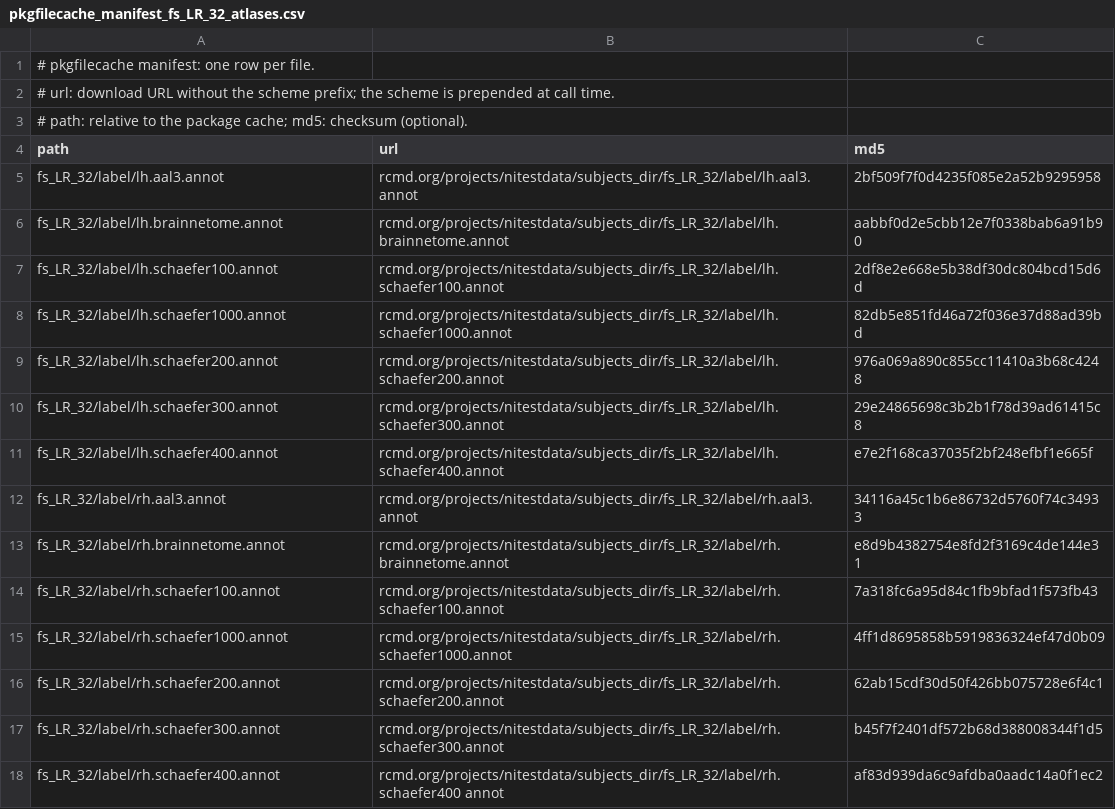
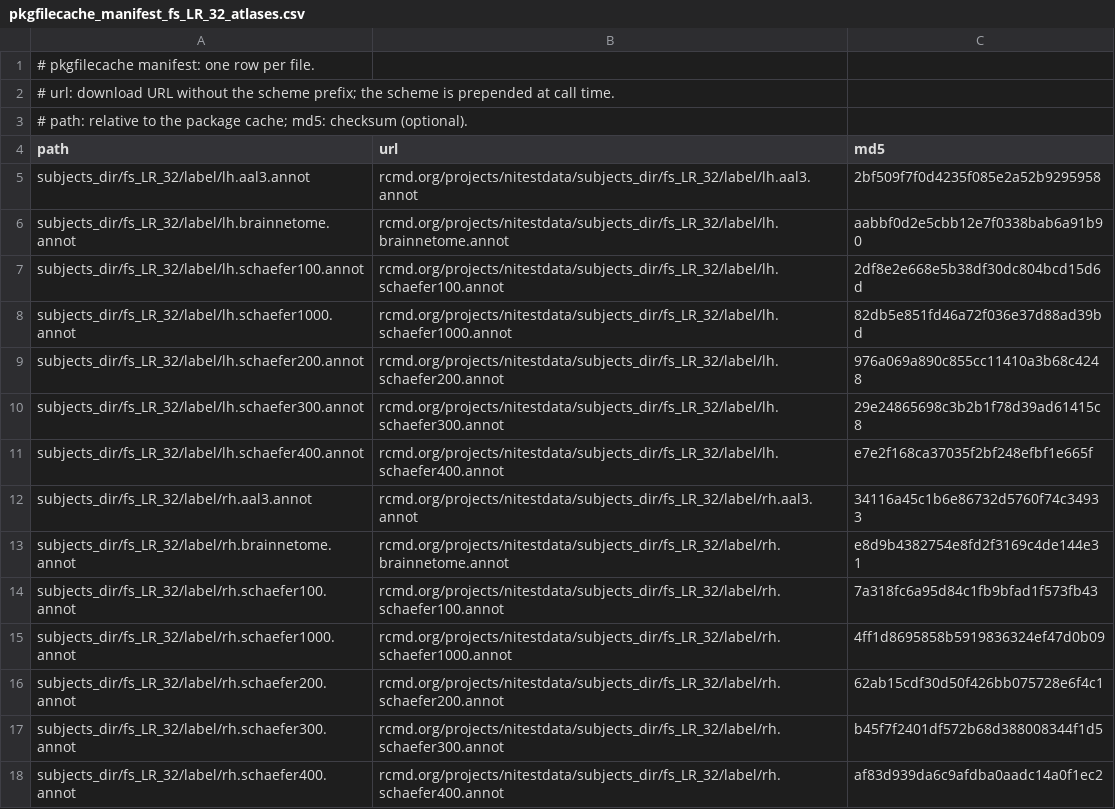
Before and after one commit to dfsp-spirit/fsbrain, a CSV file: inst/extdata/pkgfilecache_manifest_fs_LR_32_atlases.csv, drawn as a sheet.

```diff
--- a/inst/extdata/pkgfilecache_manifest_fs_LR_32_atlases.csv
+++ b/inst/extdata/pkgfilecache_manifest_fs_LR_32_atlases.csv
@@ -4,15 +4,15 @@
 "path","url","md5"
-"fs_LR_32/label/lh.aal3.annot","rcmd.org/projects/nitestdata/subjects_dir/fs_LR_32/label/lh.aal3.annot","2bf509f7f0d4235f085e2a52b9295958"
-"fs_LR_32/label/lh.brainnetome.annot","rcmd.org/projects/nitestdata/subjects_dir/fs_LR_32/label/lh.brainnetome.annot","aabbf0d2e5cbb12e7f0338bab6a91b90"
-"fs_LR_32/label/lh.schaefer100.annot","rcmd.org/projects/nitestdata/subjects_dir/fs_LR_32/label/lh.schaefer100.annot","2df8e2e668e5b38df30dc804bcd15d6d"
-"fs_LR_32/label/lh.schaefer1000.annot","rcmd.org/projects/nitestdata/subjects_dir/fs_LR_32/label/lh.schaefer1000.annot","82db5e851fd46a72f036e37d88ad39bd"
-"fs_LR_32/label/lh.schaefer200.annot","rcmd.org/projects/nitestdata/subjects_dir/fs_LR_32/label/lh.schaefer200.annot","976a069a890c855cc11410a3b68c4248"
-"fs_LR_32/label/lh.schaefer300.annot","rcmd.org/projects/nitestdata/subjects_dir/fs_LR_32/label/lh.schaefer300.annot","29e24865698c3b2b1f78d39ad61415c8"
-"fs_LR_32/label/lh.schaefer400.annot","rcmd.org/projects/nitestdata/subjects_dir/fs_LR_32/label/lh.schaefer400.annot","e7e2f168ca37035f2bf248efbf1e665f"
-"fs_LR_32/label/rh.aal3.annot","rcmd.org/projects/nitestdata/subjects_dir/fs_LR_32/label/rh.aal3.annot","34116a45c1b6e86732d5760f74c34933"
-"fs_LR_32/label/rh.brainnetome.annot","rcmd.org/projects/nitestdata/subjects_dir/fs_LR_32/label/rh.brainnetome.annot","e8d9b4382754e8fd2f3169c4de144e31"
-"fs_LR_32/label/rh.schaefer100.annot","rcmd.org/projects/nitestdata/subjects_dir/fs_LR_32/label/rh.schaefer100.annot","7a318fc6a95d84c1fb9bfad1f573fb43"
-"fs_LR_32/label/rh.schaefer1000.annot","rcmd.org/projects/nitestdata/subjects_dir/fs_LR_32/label/rh.schaefer1000.annot","4ff1d8695858b5919836324ef47d0b09"
-"fs_LR_32/label/rh.schaefer200.annot","rcmd.org/projects/nitestdata/subjects_dir/fs_LR_32/label/rh.schaefer200.annot","62ab15cdf30d50f426bb075728e6f4c1"
-"fs_LR_32/label/rh.schaefer300.annot","rcmd.org/projects/nitestdata/subjects_dir/fs_LR_32/label/rh.schaefer300.annot","b45f7f2401df572b68d388008344f1d5"
-"fs_LR_32/label/rh.schaefer400.annot","rcmd.org/projects/nitestdata/subjects_dir/fs_LR_32/label/rh.schaefer400 annot","af83d939da6c9afdba0aadc14a0f1ec2"
+"subjects_dir/fs_LR_32/label/lh.aal3.annot","rcmd.org/projects/nitestdata/subjects_dir/fs_LR_32/label/lh.aal3.annot","2bf509f7f0d4235f085e2a52b9295958"
+"subjects_dir/fs_LR_32/label/lh.brainnetome.annot","rcmd.org/projects/nitestdata/subjects_dir/fs_LR_32/label/lh.brainnetome.annot","aabbf0d2e5cbb12e7f0338bab6a91b90"
+"subjects_dir/fs_LR_32/label/lh.schaefer100.annot","rcmd.org/projects/nitestdata/subjects_dir/fs_LR_32/label/lh.schaefer100.annot","2df8e2e668e5b38df30dc804bcd15d6d"
+"subjects_dir/fs_LR_32/label/lh.schaefer1000.annot","rcmd.org/projects/nitestdata/subjects_dir/fs_LR_32/label/lh.schaefer1000.annot","82db5e851fd46a72f036e37d88ad39bd"
+"subjects_dir/fs_LR_32/label/lh.schaefer200.annot","rcmd.org/projects/nitestdata/subjects_dir/fs_LR_32/label/lh.schaefer200.annot","976a069a890c855cc11410a3b68c4248"
+"subjects_dir/fs_LR_32/label/lh.schaefer300.annot","rcmd.org/projects/nitestdata/subjects_dir/fs_LR_32/label/lh.schaefer300.annot","29e24865698c3b2b1f78d39ad61415c8"
+"subjects_dir/fs_LR_32/label/lh.schaefer400.annot","rcmd.org/projects/nitestdata/subjects_dir/fs_LR_32/label/lh.schaefer400.annot","e7e2f168ca37035f2bf248efbf1e665f"
+"subjects_dir/fs_LR_32/label/rh.aal3.annot","rcmd.org/projects/nitestdata/subjects_dir/fs_LR_32/label/rh.aal3.annot","34116a45c1b6e86732d5760f74c34933"
+"subjects_dir/fs_LR_32/label/rh.brainnetome.annot","rcmd.org/projects/nitestdata/subjects_dir/fs_LR_32/label/rh.brainnetome.annot","e8d9b4382754e8fd2f3169c4de144e31"
+"subjects_dir/fs_LR_32/label/rh.schaefer100.annot","rcmd.org/projects/nitestdata/subjects_dir/fs_LR_32/label/rh.schaefer100.annot","7a318fc6a95d84c1fb9bfad1f573fb43"
+"subjects_dir/fs_LR_32/label/rh.schaefer1000.annot","rcmd.org/projects/nitestdata/subjects_dir/fs_LR_32/label/rh.schaefer1000.annot","4ff1d8695858b5919836324ef47d0b09"
+"subjects_dir/fs_LR_32/label/rh.schaefer200.annot","rcmd.org/projects/nitestdata/subjects_dir/fs_LR_32/label/rh.schaefer200.annot","62ab15cdf30d50f426bb075728e6f4c1"
+"subjects_dir/fs_LR_32/label/rh.schaefer300.annot","rcmd.org/projects/nitestdata/subjects_dir/fs_LR_32/label/rh.schaefer300.annot","b45f7f2401df572b68d388008344f1d5"
+"subjects_dir/fs_LR_32/label/rh.schaefer400.annot","rcmd.org/projects/nitestdata/subjects_dir/fs_LR_32/label/rh.schaefer400.annot","af83d939da6c9afdba0aadc14a0f1ec2"
```
Also changed, not shown: inst/extdata/pkgfilecache_manifest_fs_LR_32_meshes.csv, inst/extdata/pkgfilecache_manifest_fsaverage_atlases.csv.
